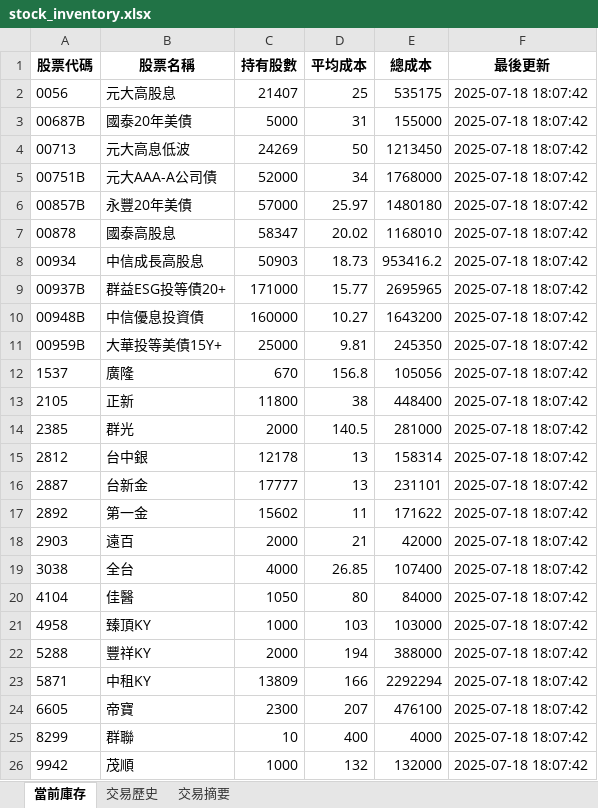
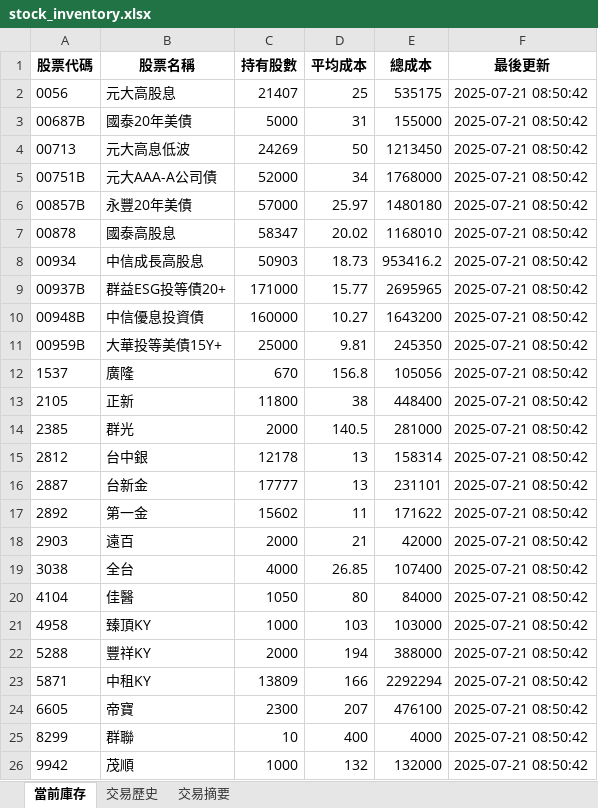
Before and after one commit to dansontsui/stockparser, an Excel workbook: mystkdatav2/stock_inventory.xlsx, sheet 當前庫存, drawn as a sheet; values as stored, in another font and other column widths than the file's, no borders; the diff names each change by its address in the sheet, - before the commit and + after, or states it on an @@ line.

```diff
--- a/mystkdatav2/stock_inventory.xlsx (sheet 當前庫存)
+++ b/mystkdatav2/stock_inventory.xlsx (sheet 當前庫存)
-F2:F26 (最後更新): 2025-07-18 18:07:42
+F2:F26 (最後更新): 2025-07-21 08:50:42
```
Also changed, not shown: sheet 交易歷史, mystkdata/output.xlsx, mystkdatav2/dividend_database.xlsx, 9 other files.
